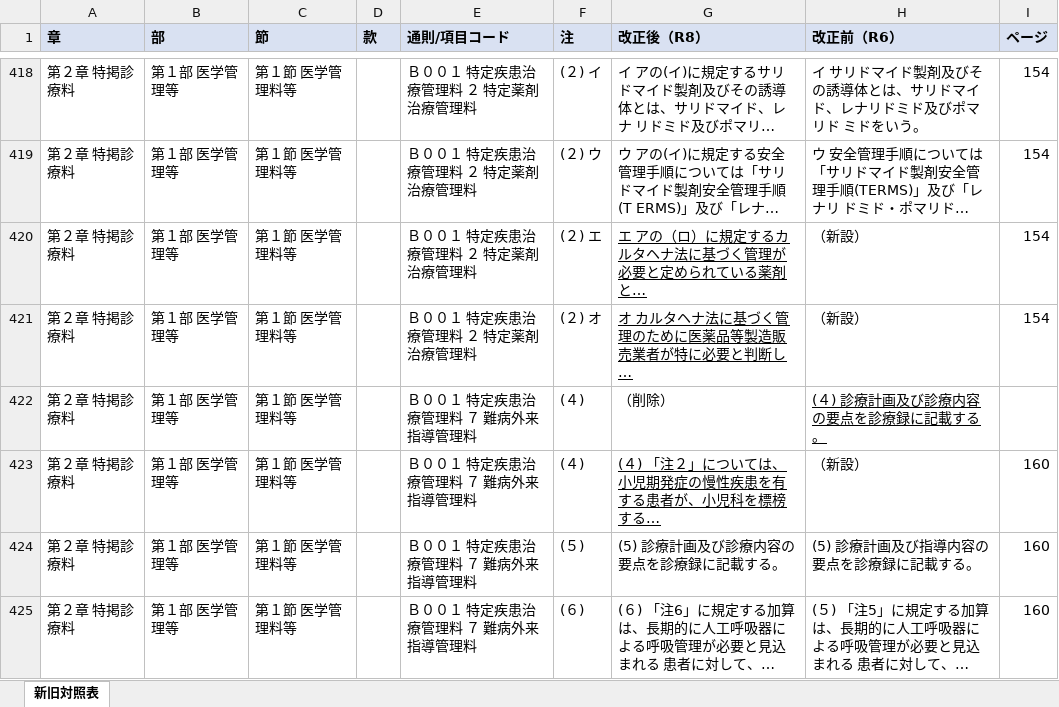
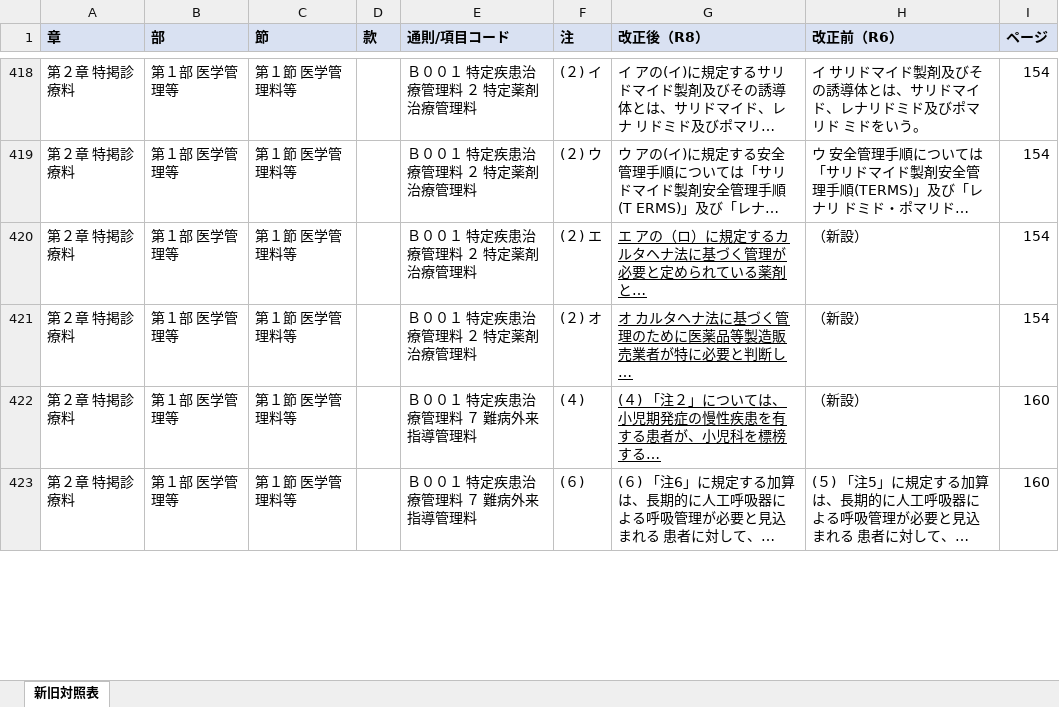
Before and after one commit to peirin1230-ship-it/R8.kaitei, an Excel workbook: 原文/output/R8年度医科点数表(通知)_新旧対照表.xlsx, sheet 新旧対照表, drawn as a sheet; only a part is shown, gaps mark what is left out; long unchanged cells end in …; values as stored, in another font and other column widths than the file's, no borders; the diff covers the shown part only; the diff names each change by its address in the sheet, - before the commit and + after, or states it on an @@ line.

```diff
--- a/原文/output/R8年度医科点数表(通知)_新旧対照表.xlsx (sheet 新旧対照表)
+++ b/原文/output/R8年度医科点数表(通知)_新旧対照表.xlsx (sheet 新旧対照表)
-row 422: 第２章 特掲診療料 | 第１部 医学管理等 | 第１節 医学管理料等 |  | Ｂ００１ 特定疾患治療管理料 ７ 難病外来指導管理料 | (４) | （削除） | (４) 診療計画及び診療内容の要点を診療録に記載する。
-row 424: 第２章 特掲診療料 | 第１部 医学管理等 | 第１節 医学管理料等 |  | Ｂ００１ 特定疾患治療管理料 ７ 難病外来指導管理料 | (５) | (5) 診療計画及び診療内容の要点を診療録に記載する。 | (5) 診療計画及び指導内容の要点を診療録に記載する。 | 160
```
Also changed, not shown: 5 removed rows, 4 edited cells and cell formats elsewhere in this sheet, R8年度診療報酬改定_新旧対照表.xlsx, 原文/output/R8年度医科点数表(告示)_新旧対照表.xlsx, 3 other files.
